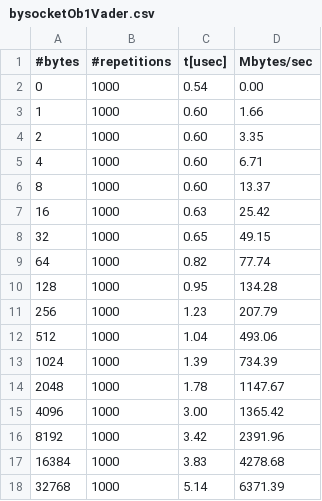
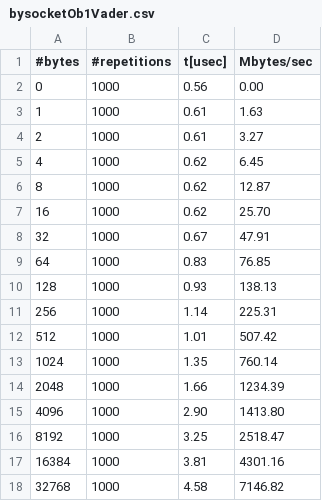
Before and after one commit to BernardoManfriani/HPCAssignment, a CSV file: bysocketOb1Vader.csv, drawn as a sheet; only a part is shown; the diff covers the shown part only.

```diff
--- a/bysocketOb1Vader.csv
+++ b/bysocketOb1Vader.csv
@@ -1,18 +1,18 @@
 #bytes,#repetitions,t[usec],Mbytes/sec
-0,1000,0.54,0.00
-1,1000,0.60,1.66
-2,1000,0.60,3.35
-4,1000,0.60,6.71
-8,1000,0.60,13.37
-16,1000,0.63,25.42
-32,1000,0.65,49.15
-64,1000,0.82,77.74
-128,1000,0.95,134.28
-256,1000,1.23,207.79
-512,1000,1.04,493.06
-1024,1000,1.39,734.39
-2048,1000,1.78,1147.67
-4096,1000,3.00,1365.42
-8192,1000,3.42,2391.96
-16384,1000,3.83,4278.68
-32768,1000,5.14,6371.39
+0,1000,0.56,0.00
+1,1000,0.61,1.63
+2,1000,0.61,3.27
+4,1000,0.62,6.45
+8,1000,0.62,12.87
+16,1000,0.62,25.70
+32,1000,0.67,47.91
+64,1000,0.83,76.85
+128,1000,0.93,138.13
+256,1000,1.14,225.31
+512,1000,1.01,507.42
+1024,1000,1.35,760.14
+2048,1000,1.66,1234.39
+4096,1000,2.90,1413.80
+8192,1000,3.25,2518.47
+16384,1000,3.81,4301.16
+32768,1000,4.58,7146.82
```
Also changed, not shown: 14 edited cells elsewhere in this file, bycoreOb1Vad.csv, bycoreOb1tcp.csv, 7 other files.
